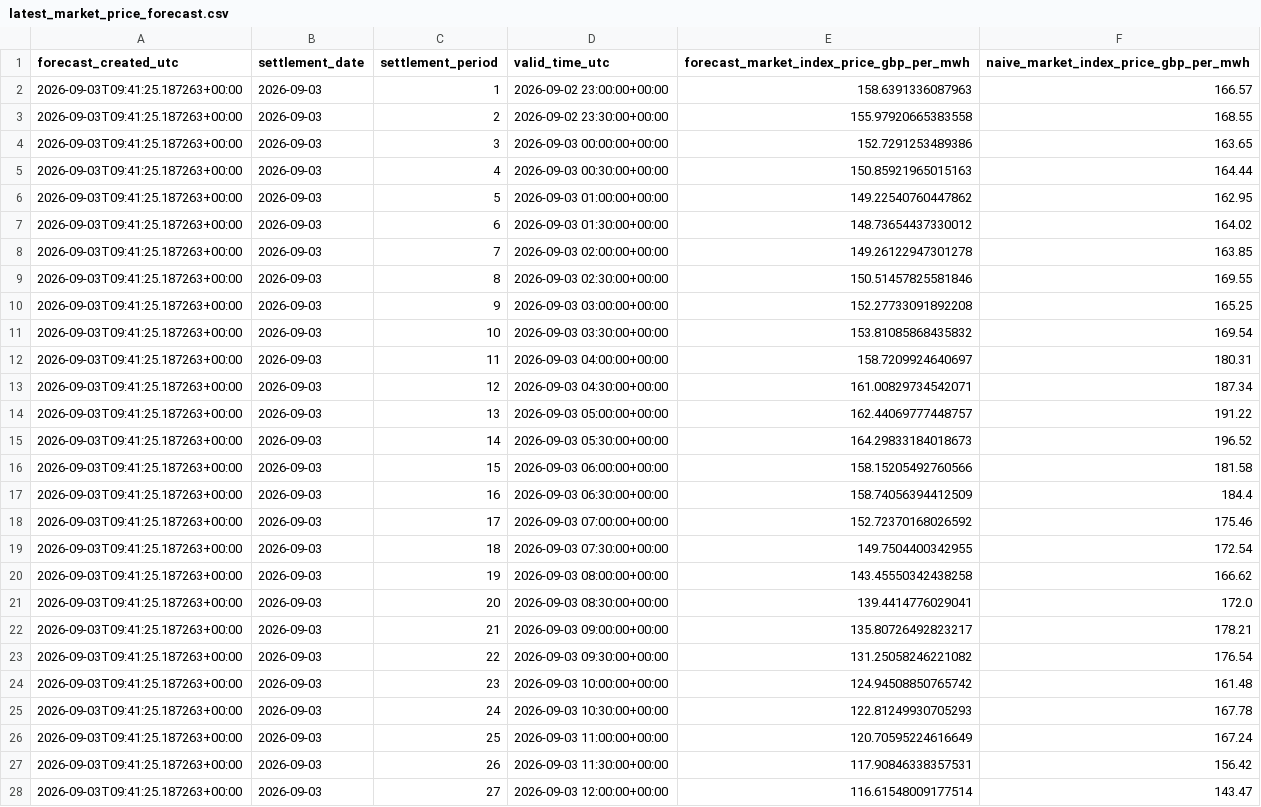
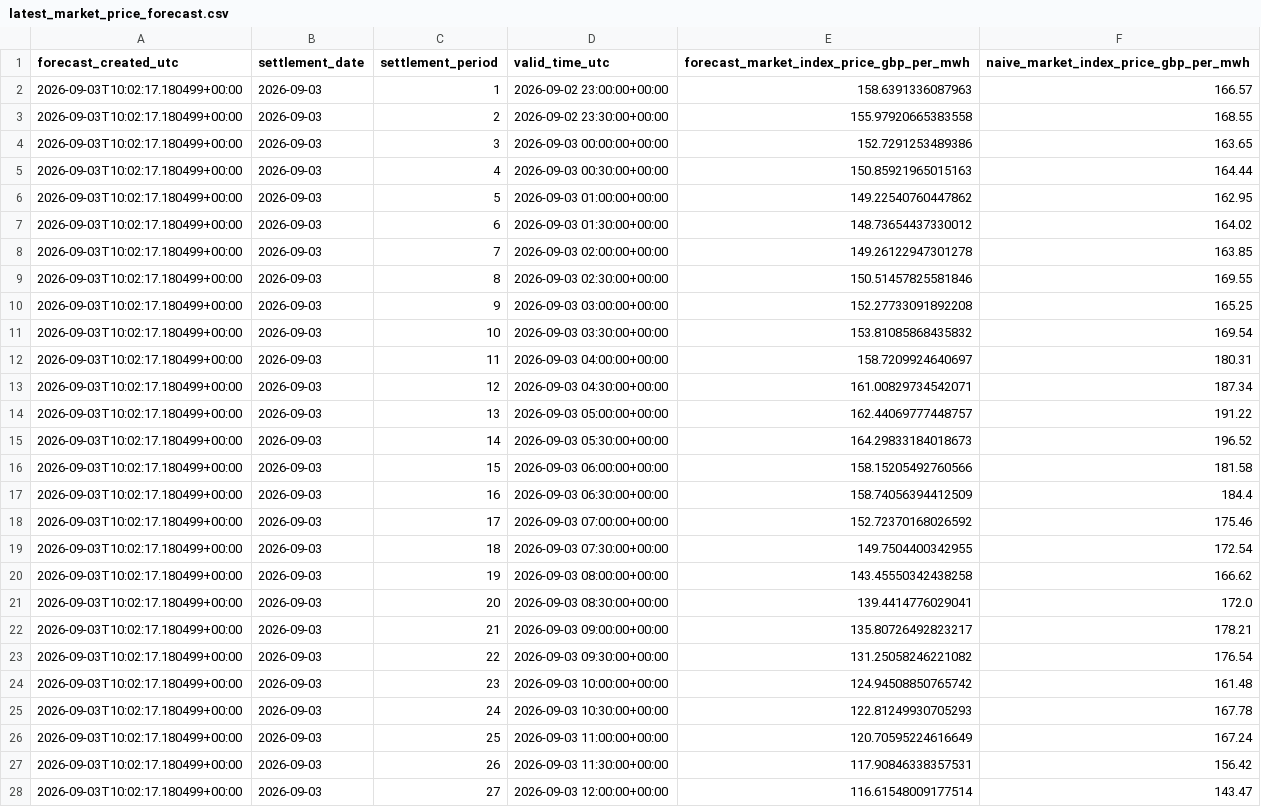
Before and after one commit to Aminpknu/renewable-flexibility-studio, a CSV file: data/latest_market_price_forecast.csv, drawn as a sheet; only a part is shown; the diff covers the shown part only.

Commit message:
Automate market forecast publication with fallback

```diff
--- a/data/latest_market_price_forecast.csv
+++ b/data/latest_market_price_forecast.csv
@@ -1,28 +1,28 @@
 forecast_created_utc,settlement_date,settlement_period,valid_time_utc,forecast_market_index_price_gbp_per_mwh,naive_market_index_price_gbp_per_mwh
-2026-09-03T09:41:25.187263+00:00,2026-09-03,1,2026-09-02 23:00:00+00:00,158.6391336087963,166.57
-2026-09-03T09:41:25.187263+00:00,2026-09-03,2,2026-09-02 23:30:00+00:00,155.97920665383558,168.55
-2026-09-03T09:41:25.187263+00:00,2026-09-03,3,2026-09-03 00:00:00+00:00,152.7291253489386,163.65
-2026-09-03T09:41:25.187263+00:00,2026-09-03,4,2026-09-03 00:30:00+00:00,150.85921965015163,164.44
-2026-09-03T09:41:25.187263+00:00,2026-09-03,5,2026-09-03 01:00:00+00:00,149.22540760447862,162.95
-2026-09-03T09:41:25.187263+00:00,2026-09-03,6,2026-09-03 01:30:00+00:00,148.73654437330012,164.02
-2026-09-03T09:41:25.187263+00:00,2026-09-03,7,2026-09-03 02:00:00+00:00,149.26122947301278,163.85
-2026-09-03T09:41:25.187263+00:00,2026-09-03,8,2026-09-03 02:30:00+00:00,150.51457825581846,169.55
-2026-09-03T09:41:25.187263+00:00,2026-09-03,9,2026-09-03 03:00:00+00:00,152.27733091892208,165.25
-2026-09-03T09:41:25.187263+00:00,2026-09-03,10,2026-09-03 03:30:00+00:00,153.81085868435832,169.54
-2026-09-03T09:41:25.187263+00:00,2026-09-03,11,2026-09-03 04:00:00+00:00,158.7209924640697,180.31
-2026-09-03T09:41:25.187263+00:00,2026-09-03,12,2026-09-03 04:30:00+00:00,161.00829734542071,187.34
-2026-09-03T09:41:25.187263+00:00,2026-09-03,13,2026-09-03 05:00:00+00:00,162.44069777448757,191.22
-2026-09-03T09:41:25.187263+00:00,2026-09-03,14,2026-09-03 05:30:00+00:00,164.29833184018673,196.52
-2026-09-03T09:41:25.187263+00:00,2026-09-03,15,2026-09-03 06:00:00+00:00,158.15205492760566,181.58
-2026-09-03T09:41:25.187263+00:00,2026-09-03,16,2026-09-03 06:30:00+00:00,158.74056394412509,184.4
-2026-09-03T09:41:25.187263+00:00,2026-09-03,17,2026-09-03 07:00:00+00:00,152.72370168026592,175.46
-2026-09-03T09:41:25.187263+00:00,2026-09-03,18,2026-09-03 07:30:00+00:00,149.7504400342955,172.54
-2026-09-03T09:41:25.187263+00:00,2026-09-03,19,2026-09-03 08:00:00+00:00,143.45550342438258,166.62
-2026-09-03T09:41:25.187263+00:00,2026-09-03,20,2026-09-03 08:30:00+00:00,139.4414776029041,172.0
-2026-09-03T09:41:25.187263+00:00,2026-09-03,21,2026-09-03 09:00:00+00:00,135.80726492823217,178.21
-2026-09-03T09:41:25.187263+00:00,2026-09-03,22,2026-09-03 09:30:00+00:00,131.25058246221082,176.54
-2026-09-03T09:41:25.187263+00:00,2026-09-03,23,2026-09-03 10:00:00+00:00,124.94508850765742,161.48
-2026-09-03T09:41:25.187263+00:00,2026-09-03,24,2026-09-03 10:30:00+00:00,122.81249930705293,167.78
-2026-09-03T09:41:25.187263+00:00,2026-09-03,25,2026-09-03 11:00:00+00:00,120.70595224616649,167.24
-2026-09-03T09:41:25.187263+00:00,2026-09-03,26,2026-09-03 11:30:00+00:00,117.90846338357531,156.42
-2026-09-03T09:41:25.187263+00:00,2026-09-03,27,2026-09-03 12:00:00+00:00,116.61548009177514,143.47
+2026-09-03T10:02:17.180499+00:00,2026-09-03,1,2026-09-02 23:00:00+00:00,158.6391336087963,166.57
+2026-09-03T10:02:17.180499+00:00,2026-09-03,2,2026-09-02 23:30:00+00:00,155.97920665383558,168.55
+2026-09-03T10:02:17.180499+00:00,2026-09-03,3,2026-09-03 00:00:00+00:00,152.7291253489386,163.65
+2026-09-03T10:02:17.180499+00:00,2026-09-03,4,2026-09-03 00:30:00+00:00,150.85921965015163,164.44
+2026-09-03T10:02:17.180499+00:00,2026-09-03,5,2026-09-03 01:00:00+00:00,149.22540760447862,162.95
+2026-09-03T10:02:17.180499+00:00,2026-09-03,6,2026-09-03 01:30:00+00:00,148.73654437330012,164.02
+2026-09-03T10:02:17.180499+00:00,2026-09-03,7,2026-09-03 02:00:00+00:00,149.26122947301278,163.85
+2026-09-03T10:02:17.180499+00:00,2026-09-03,8,2026-09-03 02:30:00+00:00,150.51457825581846,169.55
+2026-09-03T10:02:17.180499+00:00,2026-09-03,9,2026-09-03 03:00:00+00:00,152.27733091892208,165.25
+2026-09-03T10:02:17.180499+00:00,2026-09-03,10,2026-09-03 03:30:00+00:00,153.81085868435832,169.54
+2026-09-03T10:02:17.180499+00:00,2026-09-03,11,2026-09-03 04:00:00+00:00,158.7209924640697,180.31
+2026-09-03T10:02:17.180499+00:00,2026-09-03,12,2026-09-03 04:30:00+00:00,161.00829734542071,187.34
+2026-09-03T10:02:17.180499+00:00,2026-09-03,13,2026-09-03 05:00:00+00:00,162.44069777448757,191.22
+2026-09-03T10:02:17.180499+00:00,2026-09-03,14,2026-09-03 05:30:00+00:00,164.29833184018673,196.52
+2026-09-03T10:02:17.180499+00:00,2026-09-03,15,2026-09-03 06:00:00+00:00,158.15205492760566,181.58
+2026-09-03T10:02:17.180499+00:00,2026-09-03,16,2026-09-03 06:30:00+00:00,158.74056394412509,184.4
+2026-09-03T10:02:17.180499+00:00,2026-09-03,17,2026-09-03 07:00:00+00:00,152.72370168026592,175.46
+2026-09-03T10:02:17.180499+00:00,2026-09-03,18,2026-09-03 07:30:00+00:00,149.7504400342955,172.54
+2026-09-03T10:02:17.180499+00:00,2026-09-03,19,2026-09-03 08:00:00+00:00,143.45550342438258,166.62
+2026-09-03T10:02:17.180499+00:00,2026-09-03,20,2026-09-03 08:30:00+00:00,139.4414776029041,172.0
+2026-09-03T10:02:17.180499+00:00,2026-09-03,21,2026-09-03 09:00:00+00:00,135.80726492823217,178.21
+2026-09-03T10:02:17.180499+00:00,2026-09-03,22,2026-09-03 09:30:00+00:00,131.25058246221082,176.54
+2026-09-03T10:02:17.180499+00:00,2026-09-03,23,2026-09-03 10:00:00+00:00,124.94508850765742,161.48
+2026-09-03T10:02:17.180499+00:00,2026-09-03,24,2026-09-03 10:30:00+00:00,122.81249930705293,167.78
+2026-09-03T10:02:17.180499+00:00,2026-09-03,25,2026-09-03 11:00:00+00:00,120.70595224616649,167.24
+2026-09-03T10:02:17.180499+00:00,2026-09-03,26,2026-09-03 11:30:00+00:00,117.90846338357531,156.42
+2026-09-03T10:02:17.180499+00:00,2026-09-03,27,2026-09-03 12:00:00+00:00,116.61548009177514,143.47
```
Also changed, not shown: 21 edited cells elsewhere in this file, 17 other files.
